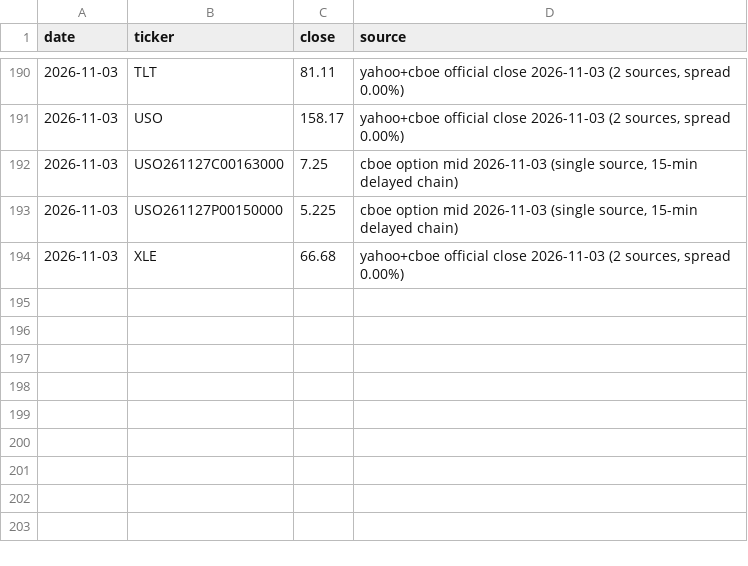
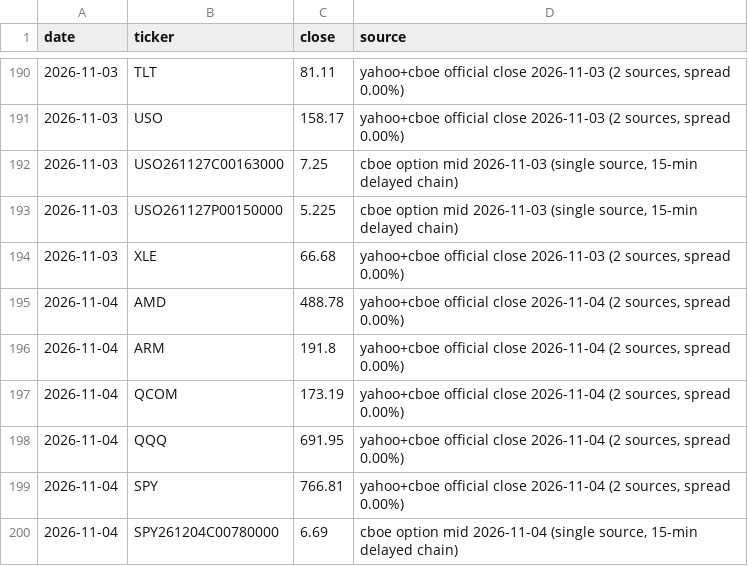
Before and after one commit to fabioelia/temp, a CSV file: trading-experiment/data/marks.csv, drawn as a sheet; only a part is shown, gaps mark what is left out; the diff names each change by its address in the sheet, - before the commit and + after, or states it on an @@ line.

```diff
--- a/trading-experiment/data/marks.csv
+++ b/trading-experiment/data/marks.csv
+row 195: 2026-11-04 | AMD | 488.78 | yahoo+cboe official close 2026-11-04 (2 sources, spread 0.00%)
+row 196: 2026-11-04 | ARM | 191.8 | yahoo+cboe official close 2026-11-04 (2 sources, spread 0.00%)
+row 197: 2026-11-04 | QCOM | 173.19 | yahoo+cboe official close 2026-11-04 (2 sources, spread 0.00%)
+row 198: 2026-11-04 | QQQ | 691.95 | yahoo+cboe official close 2026-11-04 (2 sources, spread 0.00%)
+row 199: 2026-11-04 | SPY | 766.81 | yahoo+cboe official close 2026-11-04 (2 sources, spread 0.00%)
+row 200: 2026-11-04 | SPY261204C00780000 | 6.69 | cboe option mid 2026-11-04 (single source, 15-min delayed chain)
```
Also changed, not shown: trading-experiment/data/equity.csv, trading-experiment/data/ledger.csv, 15 other files.
